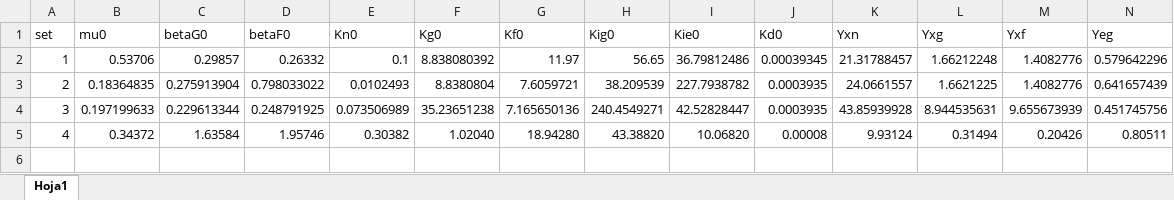
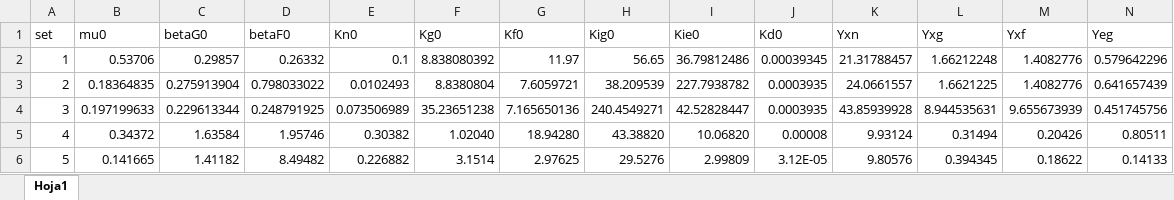
Before and after one commit to cltorrealba/SB_Calibration_2025, an Excel workbook: zenteno_parameters.xlsx, sheet Hoja1, drawn as a sheet; only a part is shown; values as stored, in another font and other column widths than the file's, no borders; rows hold the shown columns only; the diff names each change by its address in the sheet, - before the commit and + after, or states it on an @@ line.

```diff
--- a/zenteno_parameters.xlsx (sheet Hoja1)
+++ b/zenteno_parameters.xlsx (sheet Hoja1)
+row 6: 5 | 0.141665 | 1.41182 | 8.49482 | 0.226882 | 3.1514 | 2.97625 | 29.5276 | 2.99809 | 3.12E-05 | 9.80576 | 0.394345 | 0.18622 | 0.14133
```
Also changed, not shown: 1 other file.
